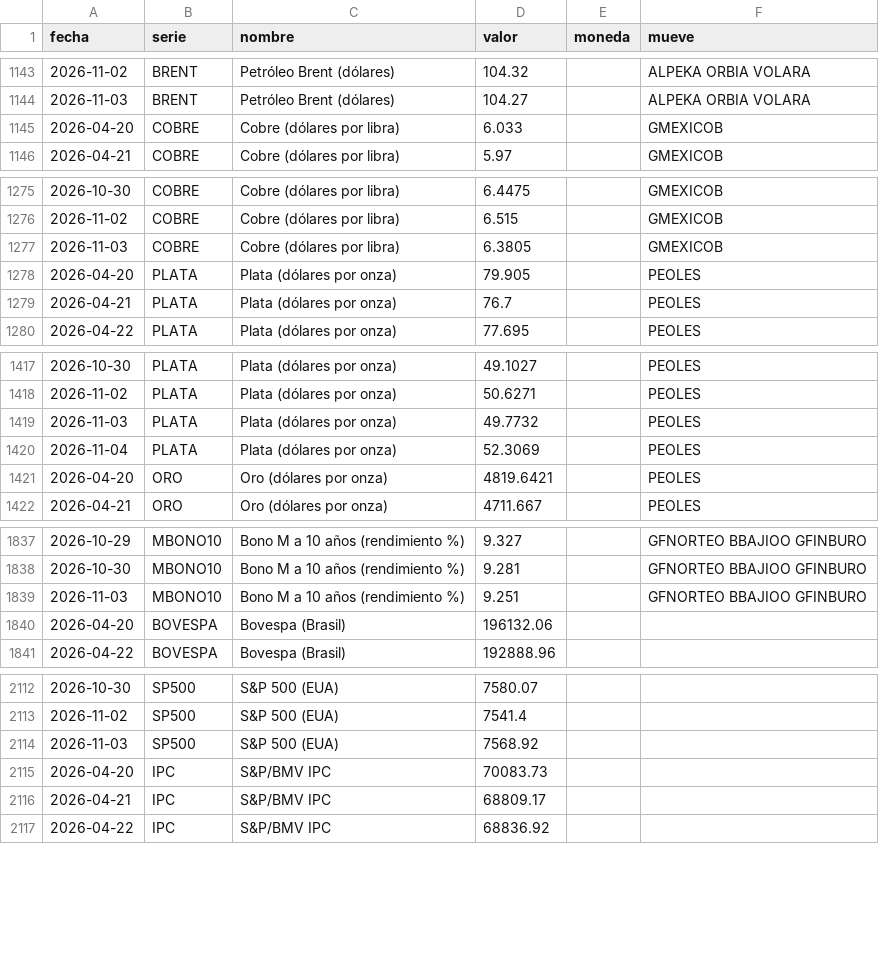
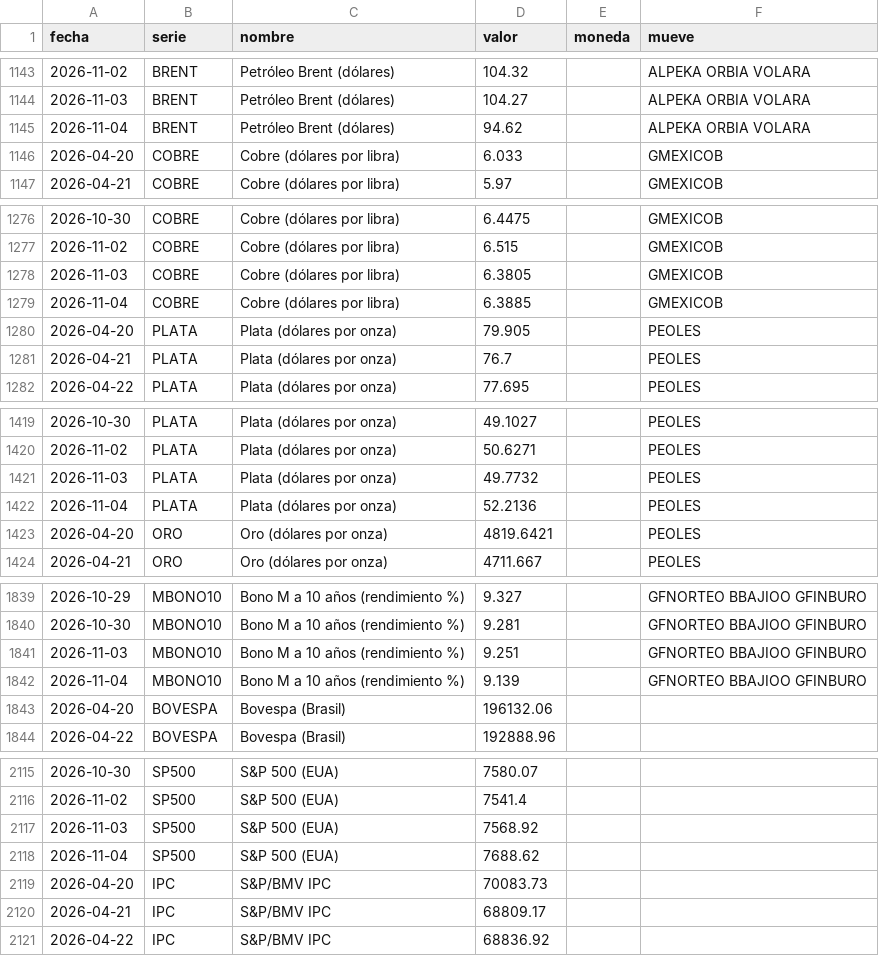
Before and after one commit to northstar-strategies/bbva-clinicas, a CSV file: macro.csv, drawn as a sheet; only a part is shown, gaps mark what is left out; the diff covers the shown part only.

```diff
--- a/macro.csv
+++ b/macro.csv
@@ -1144,2 +1144,3 @@ fecha,serie,nombre,valor,moneda,mueve
 2026-11-03,BRENT,Petróleo Brent (dólares),104.27,,ALPEKA ORBIA VOLARA
+2026-11-04,BRENT,Petróleo Brent (dólares),94.62,,ALPEKA ORBIA VOLARA
 2026-04-20,COBRE,Cobre (dólares por libra),6.033,,GMEXICOB
@@ -1277,2 +1278,3 @@ fecha,serie,nombre,valor,moneda,mueve
 2026-11-03,COBRE,Cobre (dólares por libra),6.3805,,GMEXICOB
+2026-11-04,COBRE,Cobre (dólares por libra),6.3885,,GMEXICOB
 2026-04-20,PLATA,Plata (dólares por onza),79.905,,PEOLES
@@ -1419,3 +1421,3 @@ fecha,serie,nombre,valor,moneda,mueve
 2026-11-03,PLATA,Plata (dólares por onza),49.7732,,PEOLES
-2026-11-04,PLATA,Plata (dólares por onza),52.3069,,PEOLES
+2026-11-04,PLATA,Plata (dólares por onza),52.2136,,PEOLES
 2026-04-20,ORO,Oro (dólares por onza),4819.6421,,PEOLES
@@ -1839,2 +1841,3 @@ fecha,serie,nombre,valor,moneda,mueve
 2026-11-03,MBONO10,Bono M a 10 años (rendimiento %),9.251,,GFNORTEO BBAJIOO GFINBURO
+2026-11-04,MBONO10,Bono M a 10 años (rendimiento %),9.139,,GFNORTEO BBAJIOO GFINBURO
 2026-04-20,BOVESPA,Bovespa (Brasil),196132.06,,
@@ -2114,2 +2117,3 @@ fecha,serie,nombre,valor,moneda,mueve
 2026-11-03,SP500,S&P 500 (EUA),7568.92,,
+2026-11-04,SP500,S&P 500 (EUA),7688.62,,
 2026-04-20,IPC,S&P/BMV IPC,70083.73,,
```
Also changed, not shown: 1 edited cell elsewhere in this file, ohlc.csv, precios_tracker.csv.
